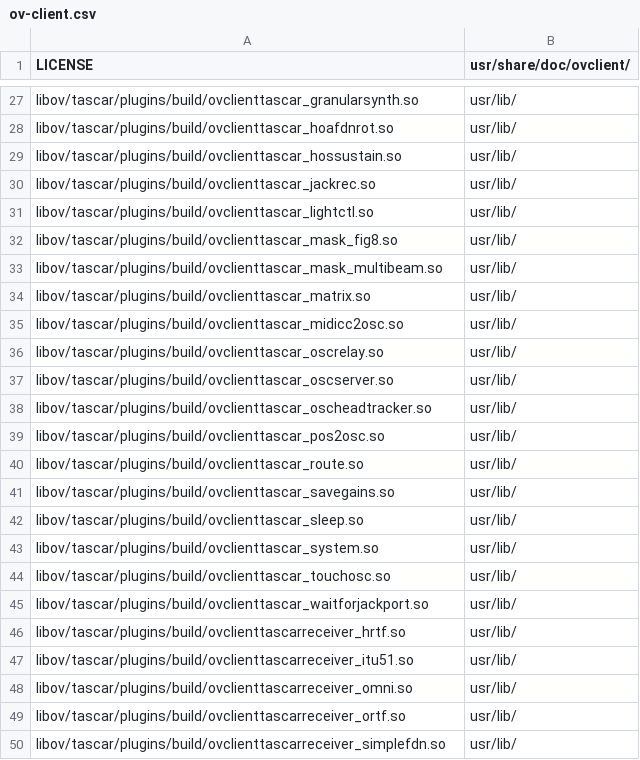
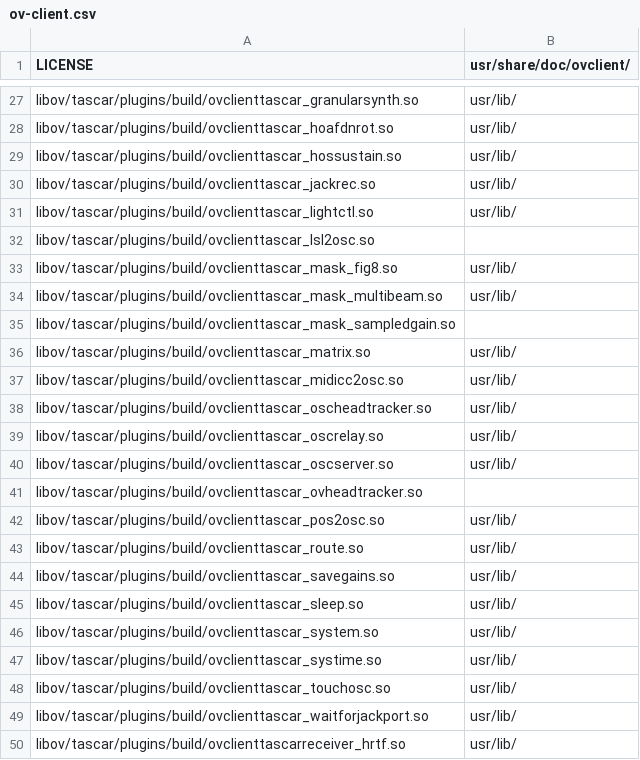
Before and after one commit to gisogrimm/ov-client, a CSV file: packaging/deb/ov-client.csv, drawn as a sheet; only a part is shown, gaps mark what is left out; the shorter side is filled out with more unchanged rows.

Commit message:
add plugins to packaging

```diff
--- a/packaging/deb/ov-client.csv
+++ b/packaging/deb/ov-client.csv
@@ -31,9 +31,12 @@ libov/tascar/plugins/build/ovclienttascar_jackrec.so,usr/lib/
 libov/tascar/plugins/build/ovclienttascar_lightctl.so,usr/lib/
+libov/tascar/plugins/build/ovclienttascar_lsl2osc.so
 libov/tascar/plugins/build/ovclienttascar_mask_fig8.so,usr/lib/
 libov/tascar/plugins/build/ovclienttascar_mask_multibeam.so,usr/lib/
+libov/tascar/plugins/build/ovclienttascar_mask_sampledgain.so
 libov/tascar/plugins/build/ovclienttascar_matrix.so,usr/lib/
 libov/tascar/plugins/build/ovclienttascar_midicc2osc.so,usr/lib/
+libov/tascar/plugins/build/ovclienttascar_oscheadtracker.so,usr/lib/
 libov/tascar/plugins/build/ovclienttascar_oscrelay.so,usr/lib/
 libov/tascar/plugins/build/ovclienttascar_oscserver.so,usr/lib/
-libov/tascar/plugins/build/ovclienttascar_oscheadtracker.so,usr/lib/
+libov/tascar/plugins/build/ovclienttascar_ovheadtracker.so
 libov/tascar/plugins/build/ovclienttascar_pos2osc.so,usr/lib/
@@ -43,2 +46,3 @@ libov/tascar/plugins/build/ovclienttascar_sleep.so,usr/lib/
 libov/tascar/plugins/build/ovclienttascar_system.so,usr/lib/
+libov/tascar/plugins/build/ovclienttascar_systime.so,usr/lib/
 libov/tascar/plugins/build/ovclienttascar_touchosc.so,usr/lib/
```
Also changed, not shown: packaging/deb/ov-client-gui.csv.
